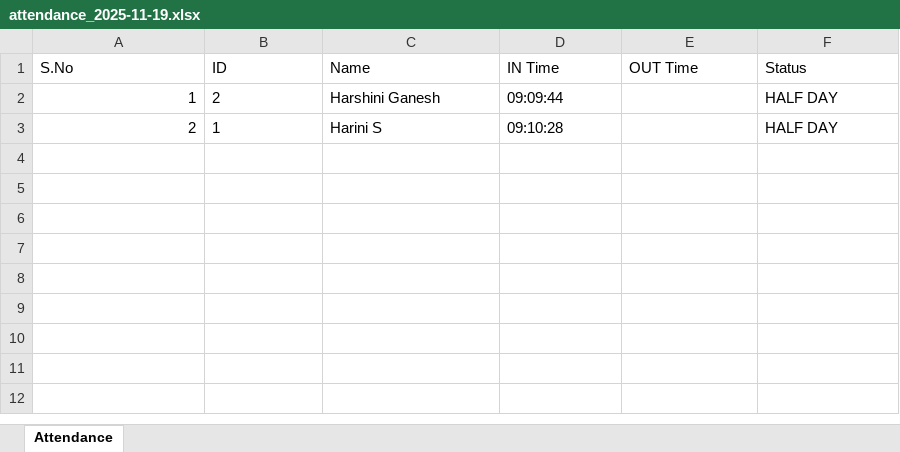
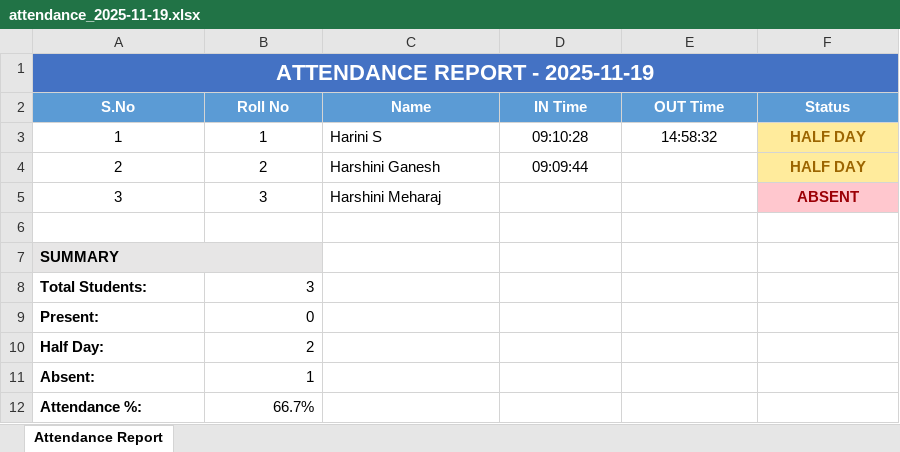
Before and after one commit to harshinig14/Face-Recognition-Attendance-System, an Excel workbook: python-module/data/attendance_2025-11-19.xlsx, sheet Attendance Report, drawn as a sheet; values as stored, in another font and other column widths than the file's, no borders; addresses are those after the commit; the diff names each change by its address in the sheet, - before the commit and + after, or states it on an @@ line.

```diff
--- a/python-module/data/attendance_2025-11-19.xlsx (sheet Attendance Report)
+++ b/python-module/data/attendance_2025-11-19.xlsx (sheet Attendance Report)
-sheet tab: Attendance
+sheet tab: Attendance Report
+row 1: ATTENDANCE REPORT - 2025-11-19
@@ A2:F2 alignment: left → center, fill: none → #5B9BD5, bold: off → on, text colour: black → #FFFFFF @@
-B2: ID
+B2: Roll No
-A3:A4 alignment: right
+A3:A4 alignment: center
-B3 (Roll No): 2
+B3 (Roll No): 1
-B3:B4 alignment: left
+B3:B4 alignment: center
-C3 (Name): Harshini Ganesh
+C3 (Name): Harini S
-D3 (IN Time): 09:09:44
+D3 (IN Time): 09:10:28
-D3:D4 alignment: left
+D3:D4 alignment: center
-E3 (OUT Time): (empty)
+E3 (OUT Time): 14:58:32
@@ F3:F4 alignment: left → center, bold: off → on, fill: none → #FFEB9C, text colour: black → #9C6500 @@
-B4 (Roll No): 1
+B4 (Roll No): 2
-C4 (Name): Harini S
+C4 (Name): Harshini Ganesh
-D4 (IN Time): 09:10:28
+D4 (IN Time): 09:09:44
+row 5: 3 | 3 | Harshini Meharaj |  |  | ABSENT
+row 6: (empty)
+row 7: SUMMARY
+row 8: Total Students: | 3
+row 9: Present: | 0
+row 10: Half Day: | 2
+row 11: Absent: | 1
+row 12: Attendance %: | 66.7%
```
Also changed, not shown: 8 other files.
